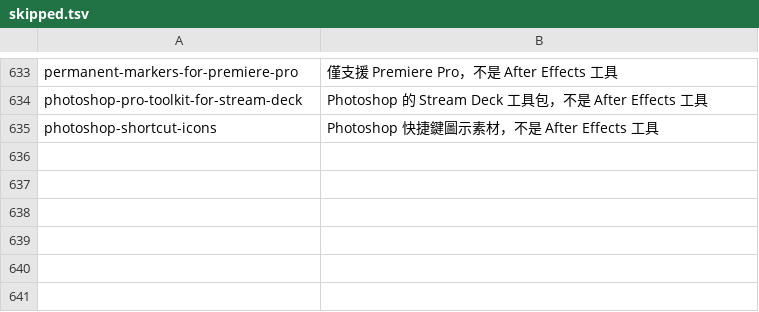
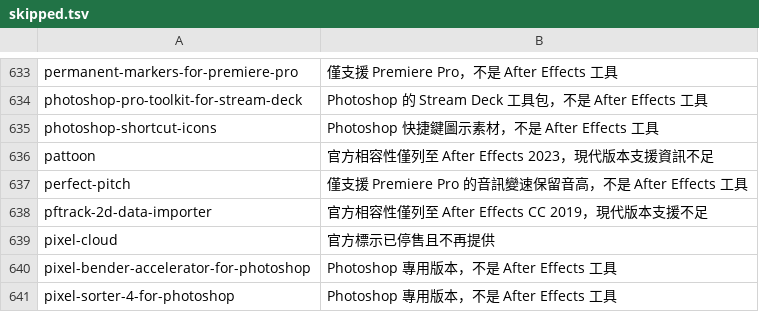
Before and after one commit to Tangzih0913/ae-effects-db, a TSV file: curation/skipped.tsv, drawn as a sheet; only a part is shown, gaps mark what is left out.

Commit message:
Curate 6 aescripts candidates

```diff
--- a/curation/skipped.tsv
+++ b/curation/skipped.tsv
@@ -635 +635,7 @@ photoshop-pro-toolkit-for-stream-deck	Photoshop 的 Stream Deck 工具包，不
 photoshop-shortcut-icons	Photoshop 快捷鍵圖示素材，不是 After Effects 工具
+pattoon	官方相容性僅列至 After Effects 2023，現代版本支援資訊不足
+perfect-pitch	僅支援 Premiere Pro 的音訊變速保留音高，不是 After Effects 工具
+pftrack-2d-data-importer	官方相容性僅列至 After Effects CC 2019，現代版本支援不足
+pixel-cloud	官方標示已停售且不再提供
+pixel-bender-accelerator-for-photoshop	Photoshop 專用版本，不是 After Effects 工具
+pixel-sorter-4-for-photoshop	Photoshop 專用版本，不是 After Effects 工具
```
